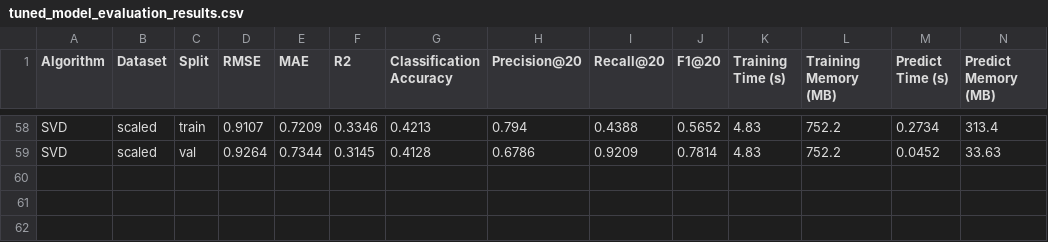
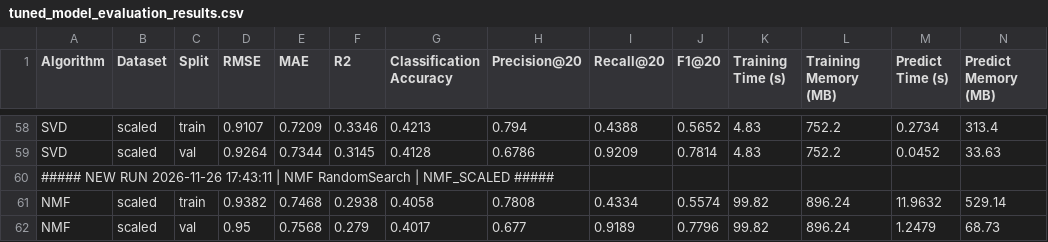
Before and after one commit to LooiYw/Machine-Learning-Comparative-Study, a CSV file: results/tuned_model_evaluation_results.csv, drawn as a sheet; only a part is shown, gaps mark what is left out; rows hold the shown columns only; the diff names each change by its address in the sheet, - before the commit and + after, or states it on an @@ line.

```diff
--- a/results/tuned_model_evaluation_results.csv
+++ b/results/tuned_model_evaluation_results.csv
+row 60: ##### NEW RUN 2026-11-26 17:43:11 | NMF RandomSearch | NMF_SCALED #####
+row 61: NMF | scaled | train | 0.9382 | 0.7468 | 0.2938 | 0.4058 | 0.7808 | 0.4334 | 0.5574 | 99.82 | 896.24 | 11.9632 | 529.14
+row 62: NMF | scaled | val | 0.95 | 0.7568 | 0.279 | 0.4017 | 0.677 | 0.9189 | 0.7796 | 99.82 | 896.24 | 1.2479 | 68.73
```
Also changed, not shown: 12 other files.
